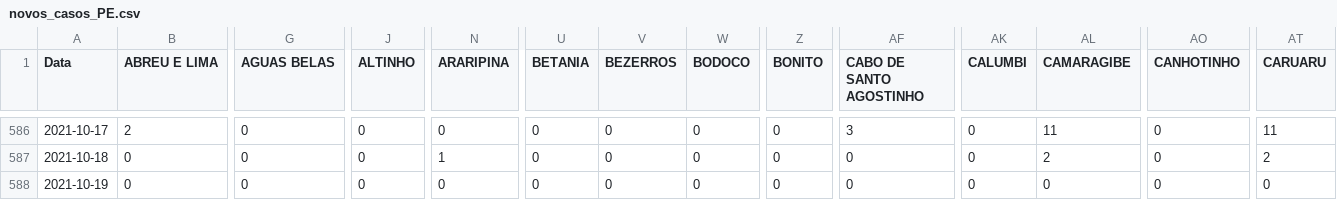
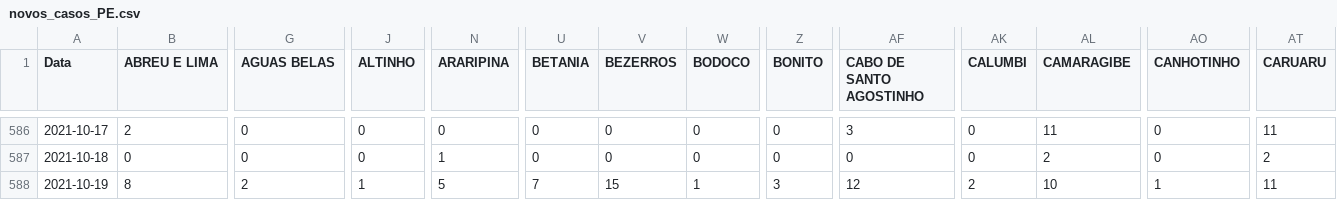
Before and after one commit to edneide/covid-19_Pernambuco, a CSV file: novos_casos_PE.csv, drawn as a sheet; only a part is shown, gaps mark what is left out; the diff covers the shown part only; the diff names each change by its address in the sheet, - before the commit and + after, or states it on an @@ line.

```diff
--- a/novos_casos_PE.csv
+++ b/novos_casos_PE.csv
-B588 (ABREU E LIMA): 0
+B588 (ABREU E LIMA): 8
-G588 (AGUAS BELAS): 0
+G588 (AGUAS BELAS): 2
-J588 (ALTINHO): 0
+J588 (ALTINHO): 1
-N588 (ARARIPINA): 0
+N588 (ARARIPINA): 5
-U588 (BETANIA): 0
+U588 (BETANIA): 7
-V588 (BEZERROS): 0
+V588 (BEZERROS): 15
-W588 (BODOCO): 0
+W588 (BODOCO): 1
-Z588 (BONITO): 0
+Z588 (BONITO): 3
-AF588 (CABO DE SANTO AGOSTINHO): 0
+AF588 (CABO DE SANTO AGOSTINHO): 12
-AK588 (CALUMBI): 0
+AK588 (CALUMBI): 2
-AL588 (CAMARAGIBE): 0
+AL588 (CAMARAGIBE): 10
-AO588 (CANHOTINHO): 0
+AO588 (CANHOTINHO): 1
-AT588 (CARUARU): 0
+AT588 (CARUARU): 11
```
Also changed, not shown: 61 edited cells elsewhere in this file, novos_obitos_pe.csv, total_cases_PE.csv, 2 other files.
